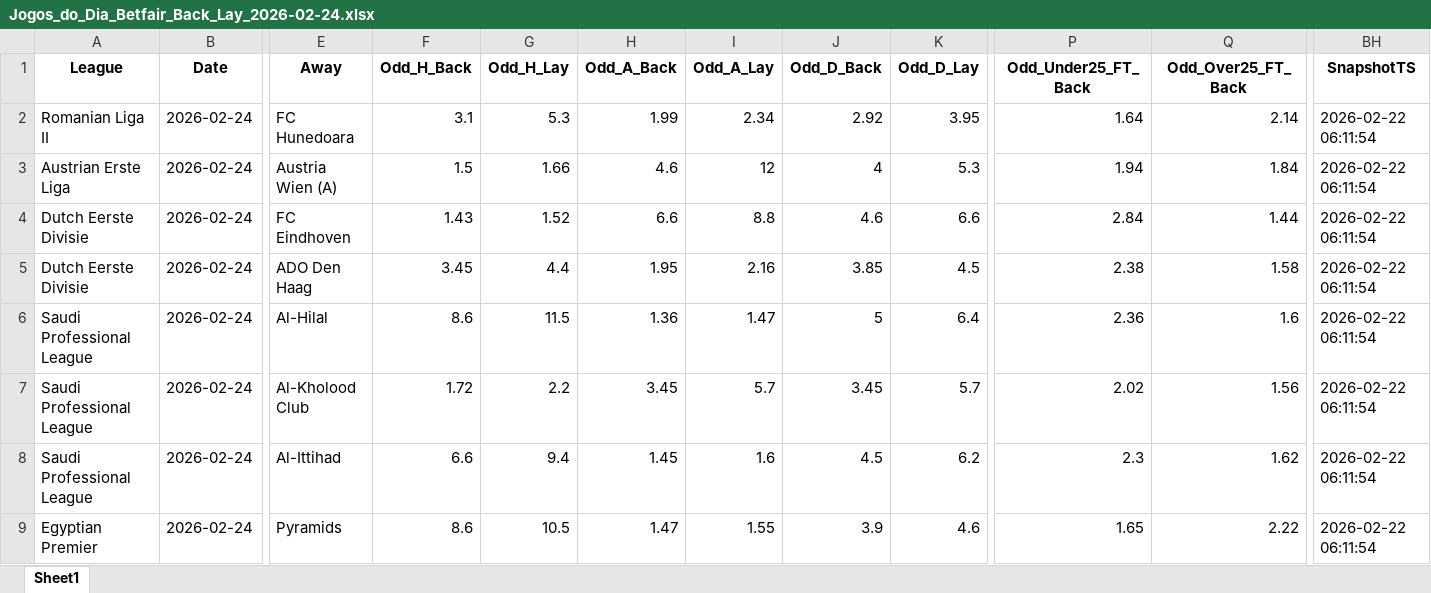
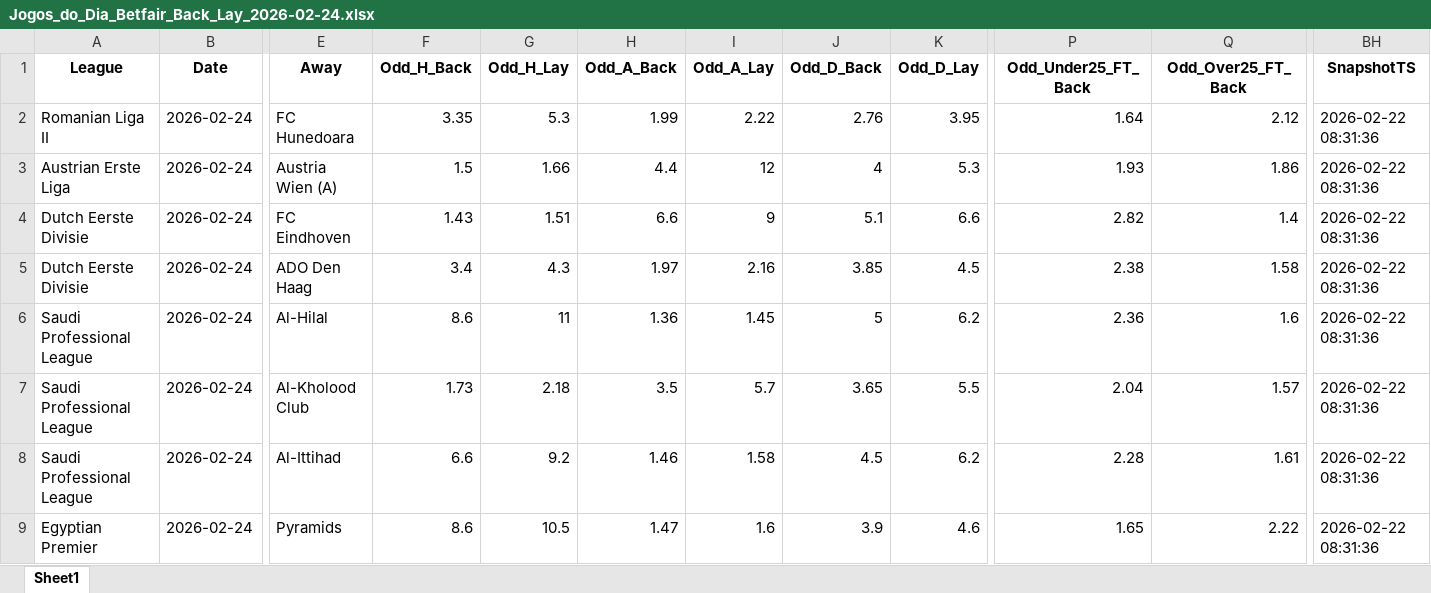
Before and after one commit to mtprado88/jogos_betfair, an Excel workbook: Jogos_do_Dia_Betfair_Back_Lay_2026-02-24.xlsx, sheet Sheet1, drawn as a sheet; only a part is shown, gaps mark what is left out; values as stored, in another font and other column widths than the file's, no borders; the diff covers the shown part only; the diff names each change by its address in the sheet, - before the commit and + after, or states it on an @@ line.

Commit message:
Atualizando o arquivo XLSX

```diff
--- a/Jogos_do_Dia_Betfair_Back_Lay_2026-02-24.xlsx (sheet Sheet1)
+++ b/Jogos_do_Dia_Betfair_Back_Lay_2026-02-24.xlsx (sheet Sheet1)
-F2 (Odd_H_Back): 3.1
+F2 (Odd_H_Back): 3.35
-I2 (Odd_A_Lay): 2.34
+I2 (Odd_A_Lay): 2.22
-J2 (Odd_D_Back): 2.92
+J2 (Odd_D_Back): 2.76
-Q2 (Odd_Over25_FT_Back): 2.14
+Q2 (Odd_Over25_FT_Back): 2.12
-BH2:BH9 (SnapshotTS): 2026-02-22 06:11:54
+BH2:BH9 (SnapshotTS): 2026-02-22 08:31:36
-H3 (Odd_A_Back): 4.6
+H3 (Odd_A_Back): 4.4
-P3 (Odd_Under25_FT_Back): 1.94
+P3 (Odd_Under25_FT_Back): 1.93
-Q3 (Odd_Over25_FT_Back): 1.84
+Q3 (Odd_Over25_FT_Back): 1.86
-G4 (Odd_H_Lay): 1.52
+G4 (Odd_H_Lay): 1.51
-I4 (Odd_A_Lay): 8.8
+I4 (Odd_A_Lay): 9
-J4 (Odd_D_Back): 4.6
+J4 (Odd_D_Back): 5.1
-P4 (Odd_Under25_FT_Back): 2.84
+P4 (Odd_Under25_FT_Back): 2.82
-Q4 (Odd_Over25_FT_Back): 1.44
+Q4 (Odd_Over25_FT_Back): 1.4
-F5 (Odd_H_Back): 3.45
+F5 (Odd_H_Back): 3.4
-G5 (Odd_H_Lay): 4.4
+G5 (Odd_H_Lay): 4.3
-H5 (Odd_A_Back): 1.95
+H5 (Odd_A_Back): 1.97
-G6 (Odd_H_Lay): 11.5
+G6 (Odd_H_Lay): 11
-I6 (Odd_A_Lay): 1.47
+I6 (Odd_A_Lay): 1.45
-K6 (Odd_D_Lay): 6.4
+K6 (Odd_D_Lay): 6.2
-F7 (Odd_H_Back): 1.72
+F7 (Odd_H_Back): 1.73
-G7 (Odd_H_Lay): 2.2
+G7 (Odd_H_Lay): 2.18
-H7 (Odd_A_Back): 3.45
+H7 (Odd_A_Back): 3.5
-J7 (Odd_D_Back): 3.45
+J7 (Odd_D_Back): 3.65
-K7 (Odd_D_Lay): 5.7
+K7 (Odd_D_Lay): 5.5
-P7 (Odd_Under25_FT_Back): 2.02
+P7 (Odd_Under25_FT_Back): 2.04
-Q7 (Odd_Over25_FT_Back): 1.56
+Q7 (Odd_Over25_FT_Back): 1.57
-G8 (Odd_H_Lay): 9.4
+G8 (Odd_H_Lay): 9.2
-H8 (Odd_A_Back): 1.45
+H8 (Odd_A_Back): 1.46
-I8 (Odd_A_Lay): 1.6
+I8 (Odd_A_Lay): 1.58
-P8 (Odd_Under25_FT_Back): 2.3
+P8 (Odd_Under25_FT_Back): 2.28
-Q8 (Odd_Over25_FT_Back): 1.62
+Q8 (Odd_Over25_FT_Back): 1.61
-I9 (Odd_A_Lay): 1.55
+I9 (Odd_A_Lay): 1.6
```
Also changed, not shown: 25 edited cells elsewhere in this sheet.
